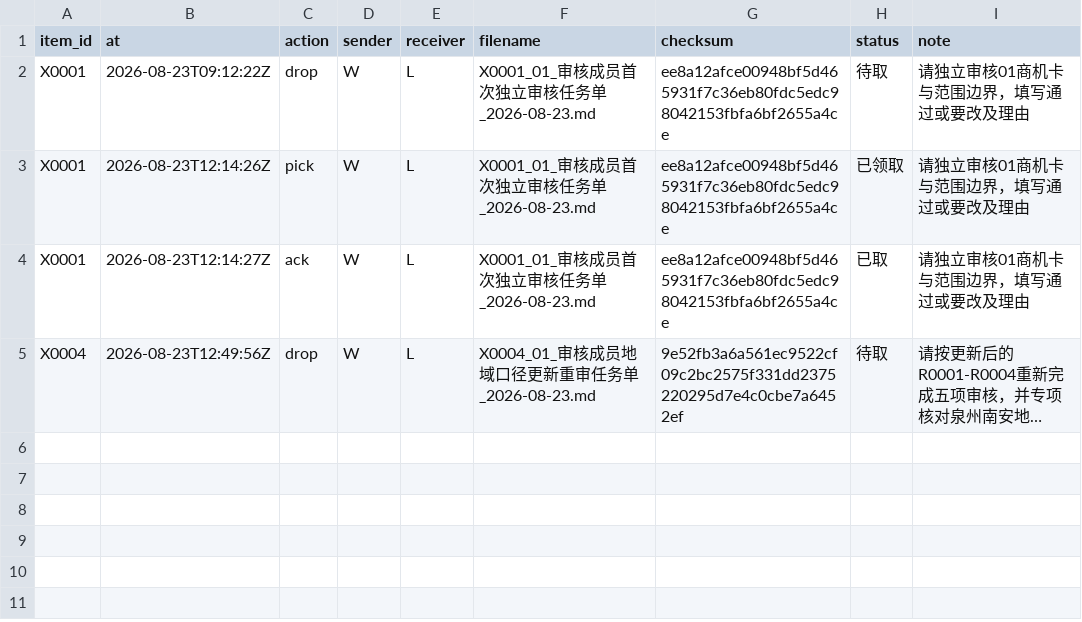
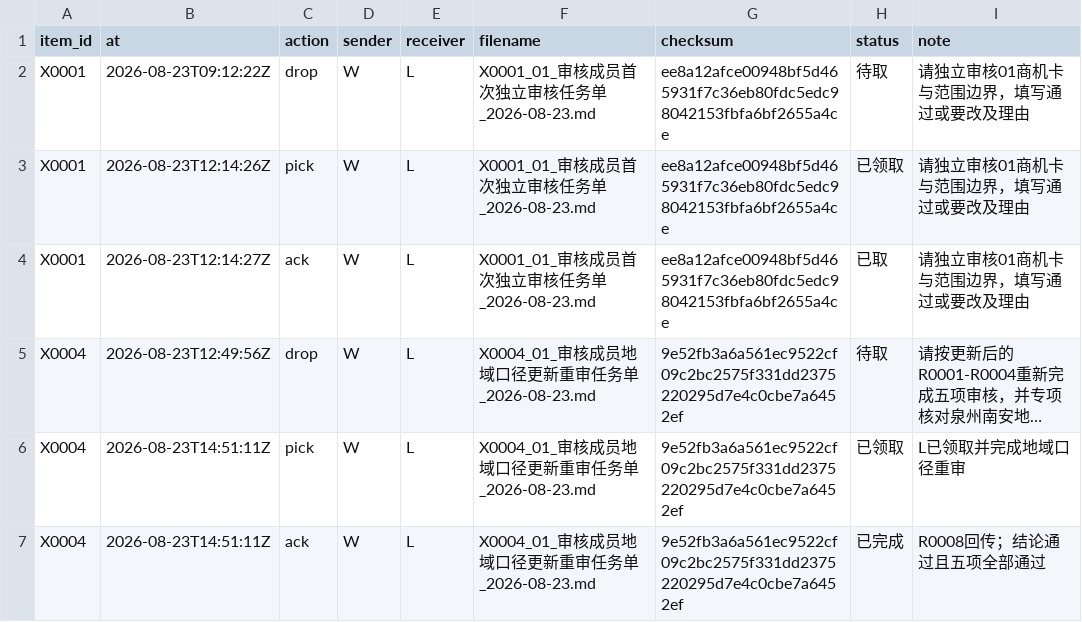
Before and after one commit to alexwilliamclerk/GEO, a CSV file: binhai-hospital-geo-diagnosis/project-records/transfer-log.csv, drawn as a sheet; long unchanged cells end in …; the diff names each change by its address in the sheet, - before the commit and + after, or states it on an @@ line.

```diff
--- a/binhai-hospital-geo-diagnosis/project-records/transfer-log.csv
+++ b/binhai-hospital-geo-diagnosis/project-records/transfer-log.csv
+row 6: X0004 | 2026-08-23T14:51:11Z | pick | W | L | X0004_01_审核成员地域口径更新重审任务单_2026-08-23.md | 9e52fb3a6a561ec9522cf09c2bc2575f331dd2375220295d7e4c0cbe7a6452ef | 已领取 | L已领取并完成地域口径重审
+row 7: X0004 | 2026-08-23T14:51:11Z | ack | W | L | X0004_01_审核成员地域口径更新重审任务单_2026-08-23.md | 9e52fb3a6a561ec9522cf09c2bc2575f331dd2375220295d7e4c0cbe7a6452ef | 已完成 | R0008回传；结论通过且五项全部通过
```
Also changed, not shown: binhai-hospital-geo-diagnosis/source-materials/registry.csv, 13 other files.
